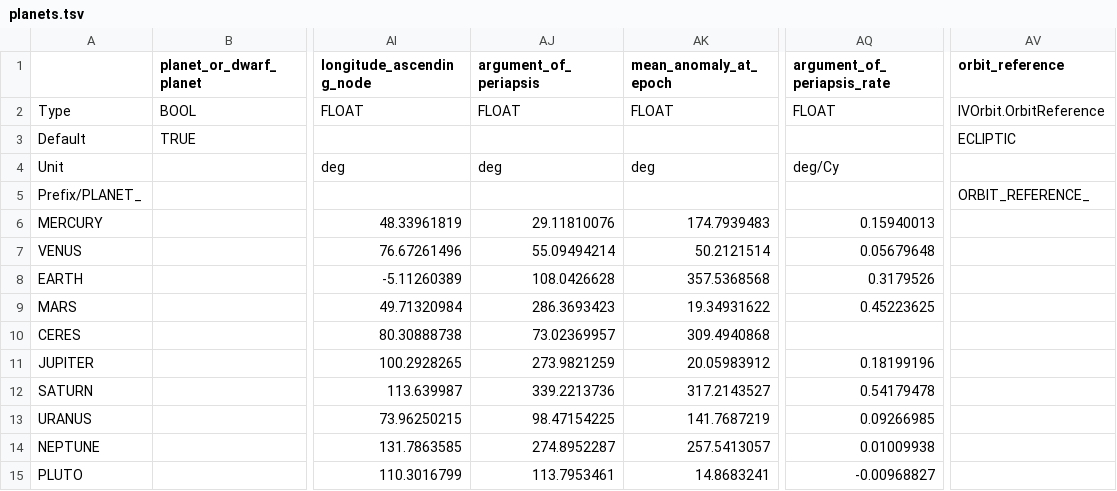
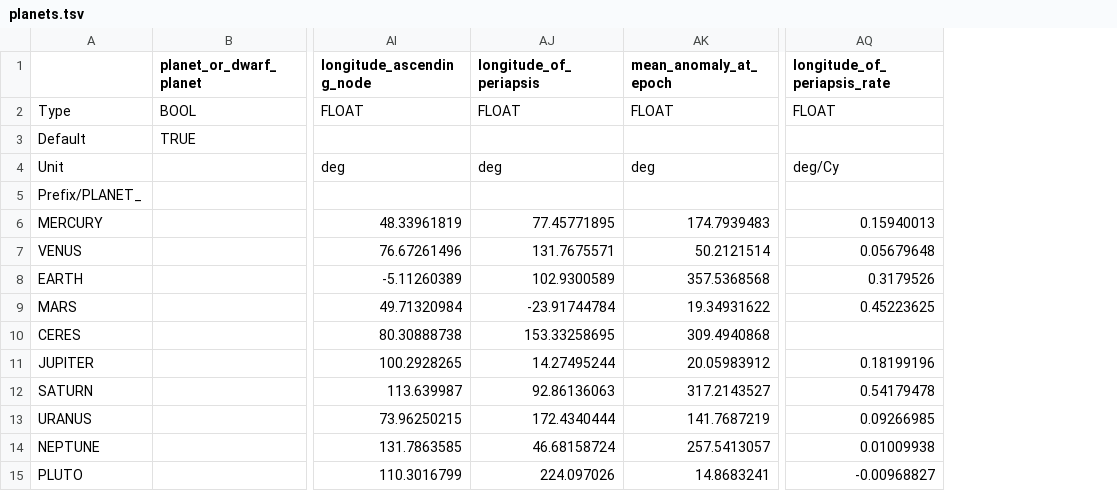
Before and after one commit to ivoyager/ivoyager_core, a TSV file: data/solar_system/planets.tsv, drawn as a sheet; only a part is shown, gaps mark what is left out; removed rows and columns are numbered as before the commit, all else as after; the diff names each change by its address in the sheet, - before the commit and + after, or states it on an @@ line.

```diff
--- a/data/solar_system/planets.tsv
+++ b/data/solar_system/planets.tsv
-column AJ (argument_of_periapsis), rows 2-15: FLOAT |  | deg |  | 29.11810076 | 55.09494214 | 108.0426628 | 286.3693423 | 73.02369957 | 273.9821259 | 339.2213736 | 98.47154225 | 274.8952287 | 113.7953461
+column AJ (longitude_of_periapsis), rows 2-15: FLOAT |  | deg |  | 77.45771895 | 131.7675571 | 102.9300589 | -23.91744784 | 153.33258695 | 14.27495244 | 92.86136063 | 172.4340444 | 46.68158724 | 224.097026
-column AV (orbit_reference), rows 2-5: IVOrbit.OrbitReference | ECLIPTIC |  | ORBIT_REFERENCE_
-AQ1: argument_of_periapsis_rate
+AQ1: longitude_of_periapsis_rate
```
Also changed, not shown: data/solar_system/asteroids.tsv, data/solar_system/moons.tsv, 3 other files.
